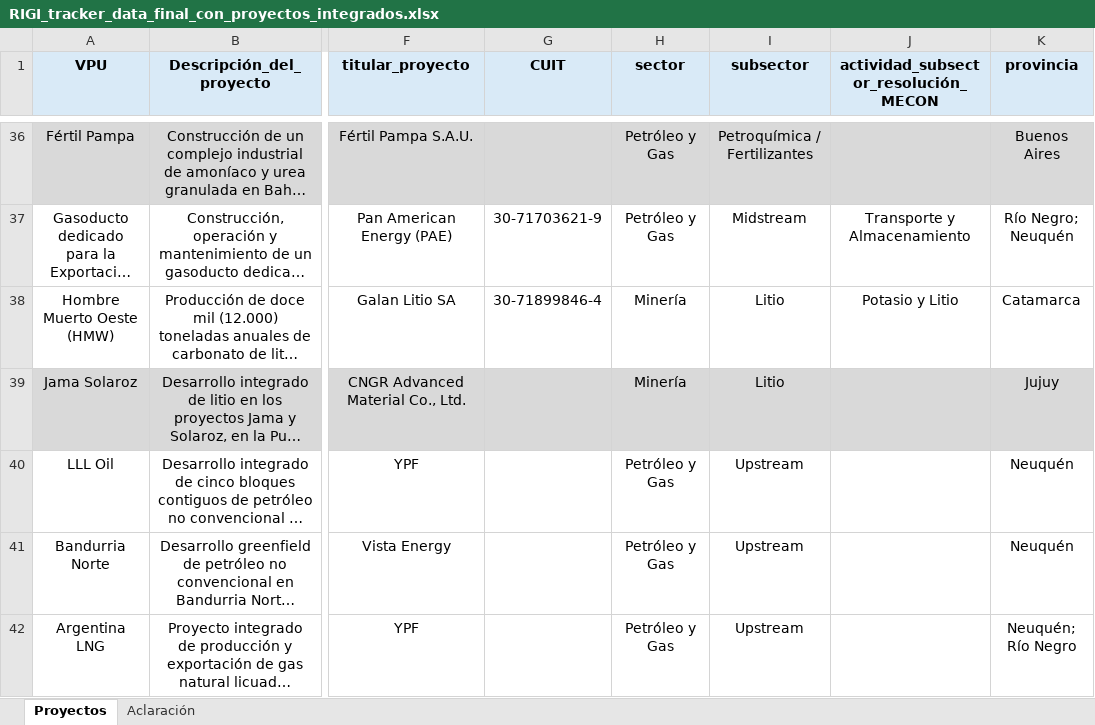
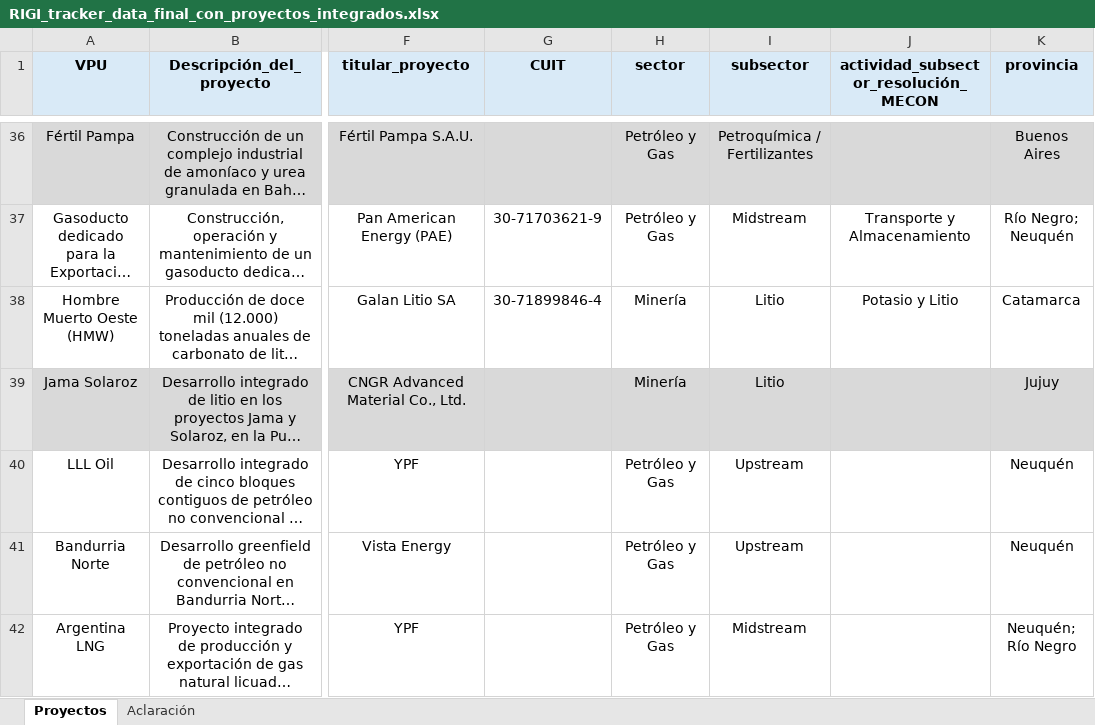
Before and after one commit to monitor-rigi-desip-iiep/RIGI, an Excel workbook: data/RIGI_tracker_data_final_con_proyectos_integrados.xlsx, sheet Proyectos, drawn as a sheet; only a part is shown, gaps mark what is left out; long unchanged cells end in …; values as stored, in another font and other column widths than the file's, no borders; charts and pictures and table styles not drawn; the diff names each change by its address in the sheet, - before the commit and + after, or states it on an @@ line.

```diff
--- a/data/RIGI_tracker_data_final_con_proyectos_integrados.xlsx (sheet Proyectos)
+++ b/data/RIGI_tracker_data_final_con_proyectos_integrados.xlsx (sheet Proyectos)
-I42 (subsector): Upstream
+I42 (subsector): Midstream
```
Also changed, not shown: charts or pictures, downloads/base_completa.xlsx, downloads/base_interactiva_aprobados.xlsx, 6 other files.
